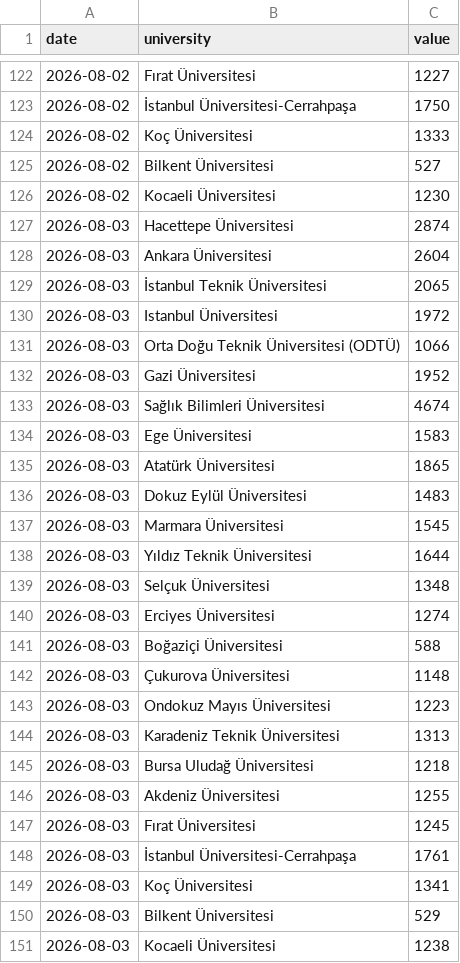
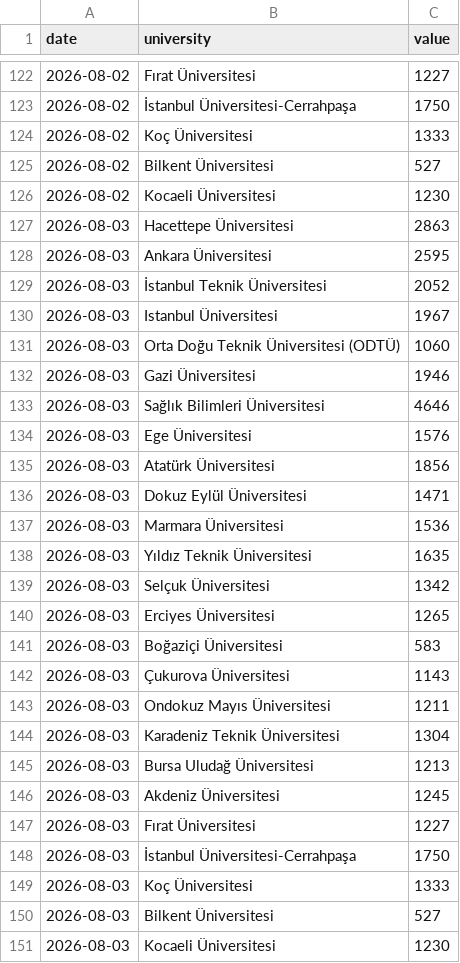
Before and after one commit to ERSING10/campus-analytics, a CSV file: data/gunluk_ozet.csv, drawn as a sheet; only a part is shown, gaps mark what is left out.

```diff
--- a/data/gunluk_ozet.csv
+++ b/data/gunluk_ozet.csv
@@ -126,26 +126,26 @@ date,university,value
 2026-08-02,Kocaeli Üniversitesi,1230
-2026-08-03,Hacettepe Üniversitesi,2874
-2026-08-03,Ankara Üniversitesi,2604
-2026-08-03,İstanbul Teknik Üniversitesi,2065
-2026-08-03,Istanbul Üniversitesi,1972
-2026-08-03,Orta Doğu Teknik Üniversitesi (ODTÜ),1066
-2026-08-03,Gazi Üniversitesi,1952
-2026-08-03,Sağlık Bilimleri Üniversitesi,4674
-2026-08-03,Ege Üniversitesi,1583
-2026-08-03,Atatürk Üniversitesi,1865
-2026-08-03,Dokuz Eylül Üniversitesi,1483
-2026-08-03,Marmara Üniversitesi,1545
-2026-08-03,Yıldız Teknik Üniversitesi,1644
-2026-08-03,Selçuk Üniversitesi,1348
-2026-08-03,Erciyes Üniversitesi,1274
-2026-08-03,Boğaziçi Üniversitesi,588
-2026-08-03,Çukurova Üniversitesi,1148
-2026-08-03,Ondokuz Mayıs Üniversitesi,1223
-2026-08-03,Karadeniz Teknik Üniversitesi,1313
-2026-08-03,Bursa Uludağ Üniversitesi,1218
-2026-08-03,Akdeniz Üniversitesi,1255
-2026-08-03,Fırat Üniversitesi,1245
-2026-08-03,İstanbul Üniversitesi-Cerrahpaşa,1761
-2026-08-03,Koç Üniversitesi,1341
-2026-08-03,Bilkent Üniversitesi,529
-2026-08-03,Kocaeli Üniversitesi,1238
+2026-08-03,Hacettepe Üniversitesi,2863
+2026-08-03,Ankara Üniversitesi,2595
+2026-08-03,İstanbul Teknik Üniversitesi,2052
+2026-08-03,Istanbul Üniversitesi,1967
+2026-08-03,Orta Doğu Teknik Üniversitesi (ODTÜ),1060
+2026-08-03,Gazi Üniversitesi,1946
+2026-08-03,Sağlık Bilimleri Üniversitesi,4646
+2026-08-03,Ege Üniversitesi,1576
+2026-08-03,Atatürk Üniversitesi,1856
+2026-08-03,Dokuz Eylül Üniversitesi,1471
+2026-08-03,Marmara Üniversitesi,1536
+2026-08-03,Yıldız Teknik Üniversitesi,1635
+2026-08-03,Selçuk Üniversitesi,1342
+2026-08-03,Erciyes Üniversitesi,1265
+2026-08-03,Boğaziçi Üniversitesi,583
+2026-08-03,Çukurova Üniversitesi,1143
+2026-08-03,Ondokuz Mayıs Üniversitesi,1211
+2026-08-03,Karadeniz Teknik Üniversitesi,1304
+2026-08-03,Bursa Uludağ Üniversitesi,1213
+2026-08-03,Akdeniz Üniversitesi,1245
+2026-08-03,Fırat Üniversitesi,1227
+2026-08-03,İstanbul Üniversitesi-Cerrahpaşa,1750
+2026-08-03,Koç Üniversitesi,1333
+2026-08-03,Bilkent Üniversitesi,527
+2026-08-03,Kocaeli Üniversitesi,1230
```
Also changed, not shown: data/ham_log.csv, 2 other files.
